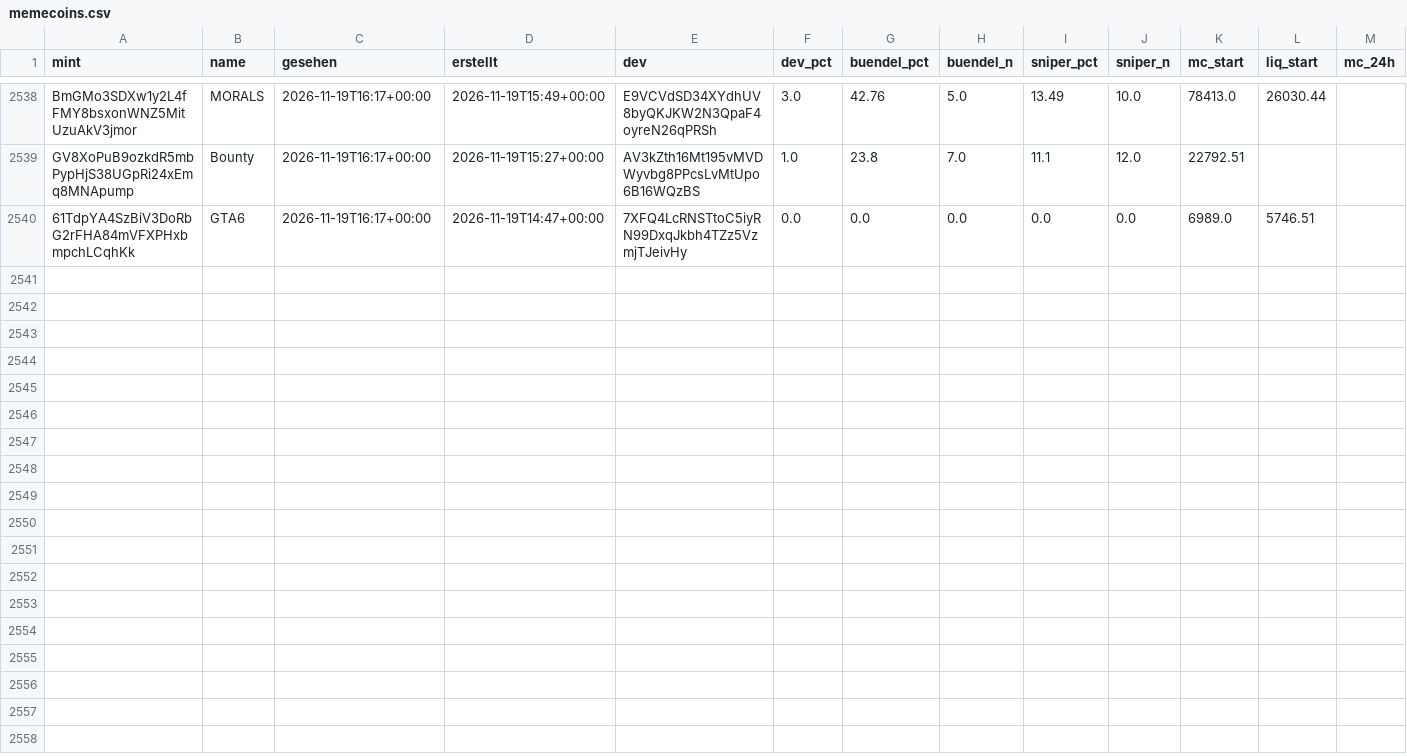
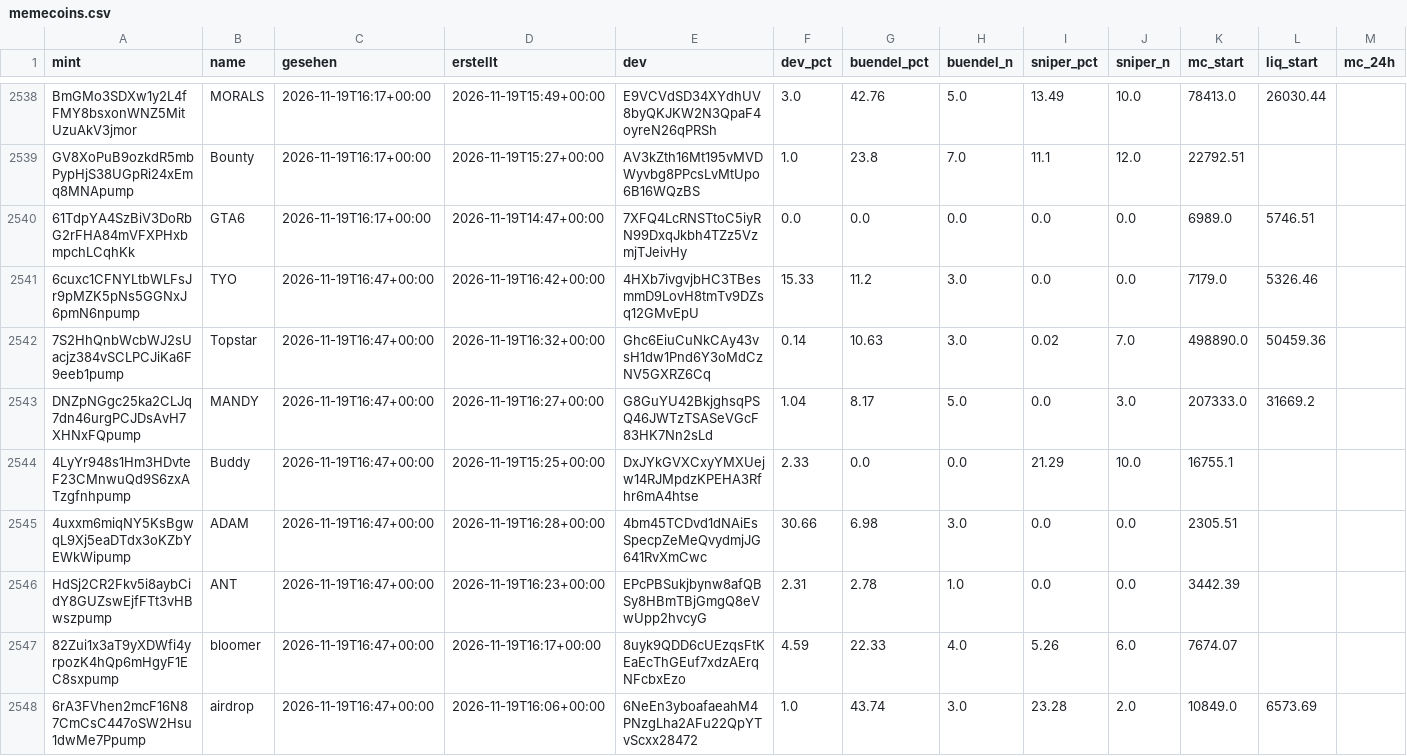
Before and after one commit to tobzwil89/insider, a CSV file: daten/wale/memecoins.csv, drawn as a sheet; only a part is shown, gaps mark what is left out; rows hold the shown columns only; the diff covers the shown part only; the diff names each change by its address in the sheet, - before the commit and + after, or states it on an @@ line.

```diff
--- a/daten/wale/memecoins.csv
+++ b/daten/wale/memecoins.csv
+row 2541: 6cuxc1CFNYLtbWLFsJr9pMZK5pNs5GGNxJ6pmN6npump | TYO | 2026-11-19T16:47+00:00 | 2026-11-19T16:42+00:00 | 4HXb7ivgvjbHC3TBesmmD9LovH8tmTv9DZsq12GMvEpU | 15.33 | 11.2 | 3.0 | 0.0 | 0.0 | 7179.0 | 5326.46
+row 2542: 7S2HhQnbWcbWJ2sUacjz384vSCLPCJiKa6F9eeb1pump | Topstar | 2026-11-19T16:47+00:00 | 2026-11-19T16:32+00:00 | Ghc6EiuCuNkCAy43vsH1dw1Pnd6Y3oMdCzNV5GXRZ6Cq | 0.14 | 10.63 | 3.0 | 0.02 | 7.0 | 498890.0 | 50459.36
+row 2543: DNZpNGgc25ka2CLJq7dn46urgPCJDsAvH7XHNxFQpump | MANDY | 2026-11-19T16:47+00:00 | 2026-11-19T16:27+00:00 | G8GuYU42BkjghsqPSQ46JWTzTSASeVGcF83HK7Nn2sLd | 1.04 | 8.17 | 5.0 | 0.0 | 3.0 | 207333.0 | 31669.2
+row 2544: 4LyYr948s1Hm3HDvteF23CMnwuQd9S6zxATzgfnhpump | Buddy | 2026-11-19T16:47+00:00 | 2026-11-19T15:25+00:00 | DxJYkGVXCxyYMXUejw14RJMpdzKPEHA3Rfhr6mA4htse | 2.33 | 0.0 | 0.0 | 21.29 | 10.0 | 16755.1
+row 2545: 4uxxm6miqNY5KsBgwqL9Xj5eaDTdx3oKZbYEWkWipump | ADAM | 2026-11-19T16:47+00:00 | 2026-11-19T16:28+00:00 | 4bm45TCDvd1dNAiEsSpecpZeMeQvydmjJG641RvXmCwc | 30.66 | 6.98 | 3.0 | 0.0 | 0.0 | 2305.51
+row 2546: HdSj2CR2Fkv5i8aybCidY8GUZswEjfFTt3vHBwszpump | ANT | 2026-11-19T16:47+00:00 | 2026-11-19T16:23+00:00 | EPcPBSukjbynw8afQBSy8HBmTBjGmgQ8eVwUpp2hvcyG | 2.31 | 2.78 | 1.0 | 0.0 | 0.0 | 3442.39
+row 2547: 82Zui1x3aT9yXDWfi4yrpozK4hQp6mHgyF1EC8sxpump | bloomer | 2026-11-19T16:47+00:00 | 2026-11-19T16:17+00:00 | 8uyk9QDD6cUEzqsFtKEaEcThGEuf7xdzAErqNFcbxEzo | 4.59 | 22.33 | 4.0 | 5.26 | 6.0 | 7674.07
+row 2548: 6rA3FVhen2mcF16N87CmCsC447oSW2Hsu1dwMe7Ppump | airdrop | 2026-11-19T16:47+00:00 | 2026-11-19T16:06+00:00 | 6NeEn3yboafaeahM4PNzgLha2AFu22QpYTvScxx28472 | 1.0 | 43.74 | 3.0 | 23.28 | 2.0 | 10849.0 | 6573.69
```
Also changed, not shown: 22 edited cells elsewhere in this file, daten/wale/tagesfluss.csv, 2 other files.
